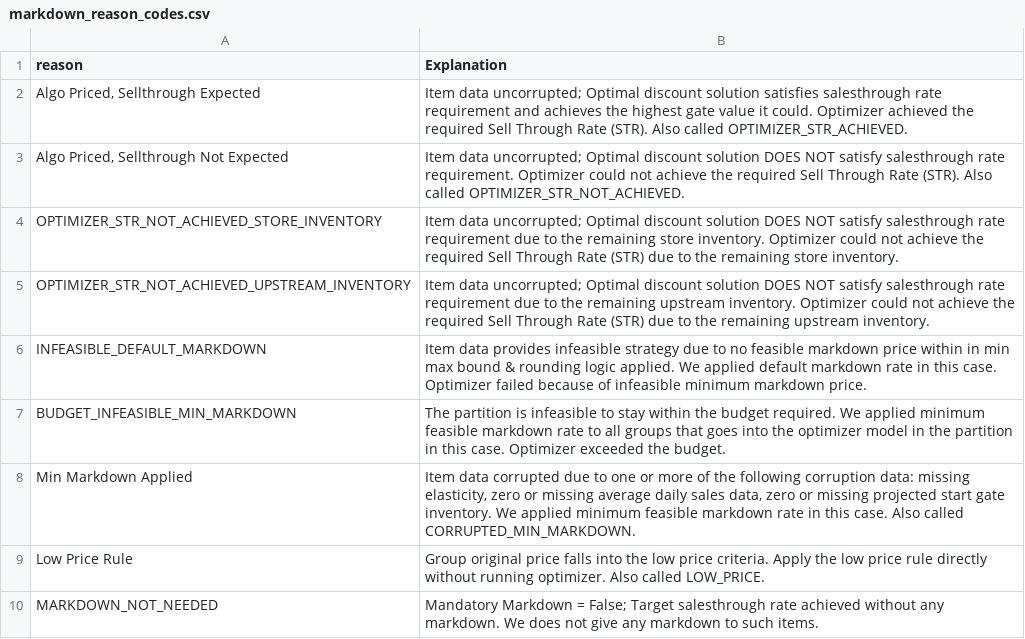
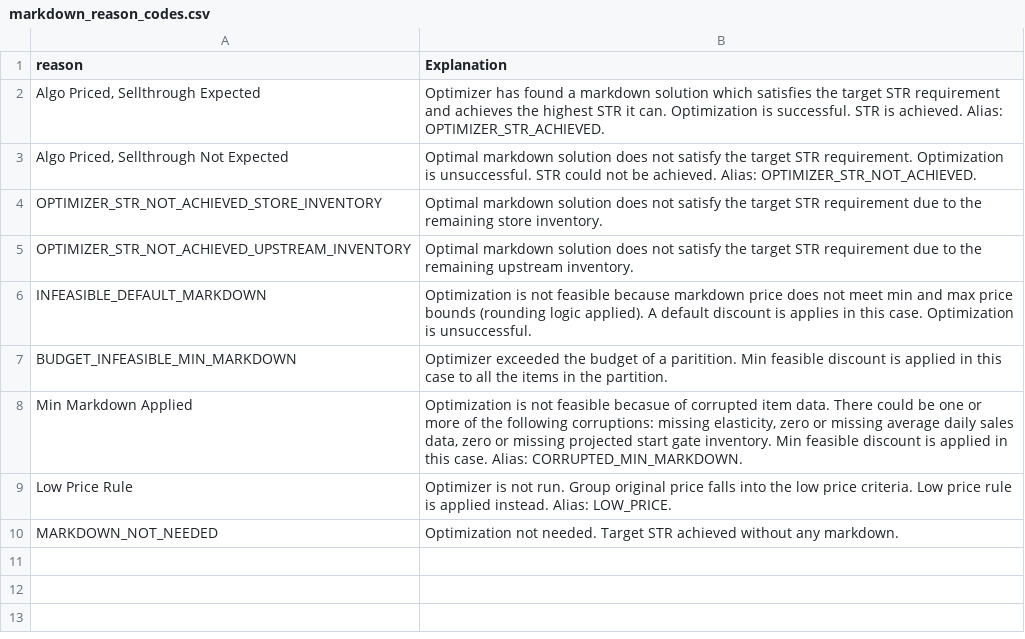
Before and after one commit to prakarsharma/ai-analyst, a CSV file: resources/markdown_reason_codes.csv, drawn as a sheet.

```diff
--- a/resources/markdown_reason_codes.csv
+++ b/resources/markdown_reason_codes.csv
@@ -1,10 +1,10 @@
 reason,Explanation
-"Algo Priced, Sellthrough Expected",Item data uncorrupted; Optimal discount solution satisfies salesthrough rate requirement and achieves the highest gate value it could. Optimizer achieved the required Sell Through Rate (STR). Also called OPTIMIZER_STR_ACHIEVED.
-"Algo Priced, Sellthrough Not Expected",Item data uncorrupted; Optimal discount solution DOES NOT satisfy salesthrough rate requirement. Optimizer could not achieve the required Sell Through Rate (STR). Also called OPTIMIZER_STR_NOT_ACHIEVED.
-OPTIMIZER_STR_NOT_ACHIEVED_STORE_INVENTORY,Item data uncorrupted; Optimal discount solution DOES NOT satisfy salesthrough rate requirement due to the remaining store inventory. Optimizer could not achieve the required Sell Through Rate (STR) due to the remaining store inventory.
-OPTIMIZER_STR_NOT_ACHIEVED_UPSTREAM_INVENTORY,Item data uncorrupted; Optimal discount solution DOES NOT satisfy salesthrough rate requirement due to the remaining upstream inventory. Optimizer could not achieve the required Sell Through Rate (STR) due to the remaining upstream inventory.
-INFEASIBLE_DEFAULT_MARKDOWN,Item data provides infeasible strategy due to no feasible markdown price within in min max bound & rounding logic applied. We applied default markdown rate in this case. Optimizer failed because of infeasible minimum markdown price.
-BUDGET_INFEASIBLE_MIN_MARKDOWN,The partition is infeasible to stay within the budget required. We applied minimum feasible markdown rate to all groups that goes into the optimizer model in the partition in this case. Optimizer exceeded the budget.
-Min Markdown Applied,"Item data corrupted due to one or more of the following corruption data: missing elasticity, zero or missing average daily sales data, zero or missing projected start gate inventory. We applied minimum feasible markdown rate in this case. Also called CORRUPTED_MIN_MARKDOWN."
-Low Price Rule,Group original price falls into the low price criteria. Apply the low price rule directly without running optimizer. Also called LOW_PRICE.
-MARKDOWN_NOT_NEEDED,Mandatory Markdown = False; Target salesthrough rate achieved without any markdown. We does not give any markdown to such items.
+"Algo Priced, Sellthrough Expected",Optimizer has found a markdown solution which satisfies the target STR requirement and achieves the highest STR it can. Optimization is successful. STR is achieved. Alias: OPTIMIZER_STR_ACHIEVED.
+"Algo Priced, Sellthrough Not Expected",Optimal markdown solution does not satisfy the target STR requirement. Optimization is unsuccessful. STR could not be achieved. Alias: OPTIMIZER_STR_NOT_ACHIEVED.
+OPTIMIZER_STR_NOT_ACHIEVED_STORE_INVENTORY,Optimal markdown solution does not satisfy the target STR requirement due to the remaining store inventory.
+OPTIMIZER_STR_NOT_ACHIEVED_UPSTREAM_INVENTORY,Optimal markdown solution does not satisfy the target STR requirement due to the remaining upstream inventory.
+INFEASIBLE_DEFAULT_MARKDOWN,Optimization is not feasible because markdown price does not meet min and max price bounds (rounding logic applied). A default discount is applies in this case. Optimization is unsuccessful.
+BUDGET_INFEASIBLE_MIN_MARKDOWN,Optimizer exceeded the budget of a paritition. Min feasible discount is applied in this case to all the items in the partition.
+Min Markdown Applied,"Optimization is not feasible becasue of corrupted item data. There could be one or more of the following corruptions: missing elasticity, zero or missing average daily sales data, zero or missing projected start gate inventory. Min feasible discount is applied in this case. Alias: CORRUPTED_MIN_MARKDOWN."
+Low Price Rule,Optimizer is not run. Group original price falls into the low price criteria. Low price rule is applied instead. Alias: LOW_PRICE.
+MARKDOWN_NOT_NEEDED,Optimization not needed. Target STR achieved without any markdown.
```
Also changed, not shown: resources/metrics.csv, 7 other files.
